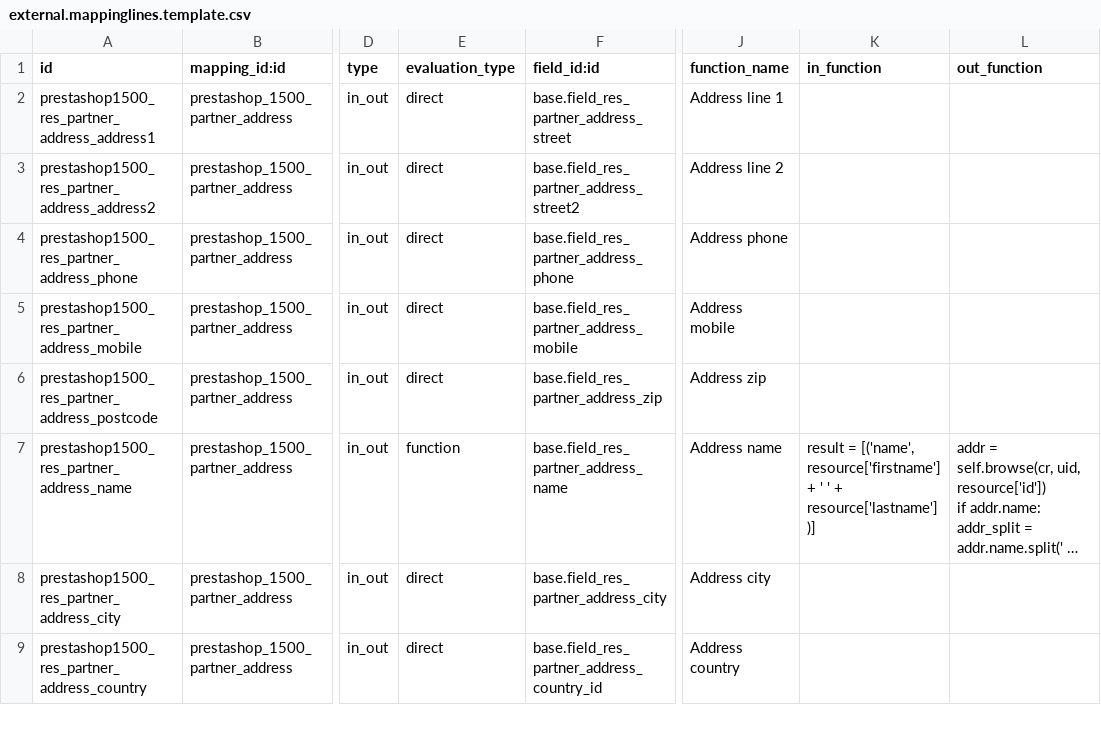
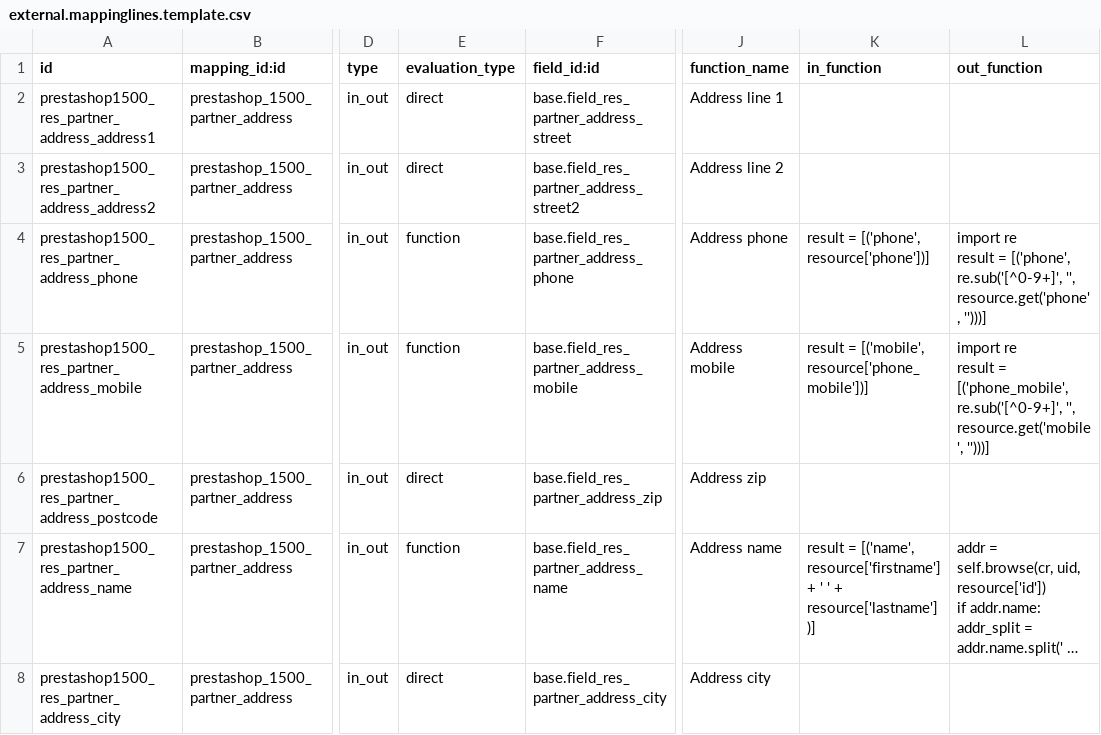
Before and after one commit to xrg/prestashoperpconnect, a CSV file: prestashoperpconnect/settings/1.5.0.0/res.partner.address/external.mappinglines.template.csv, drawn as a sheet; only a part is shown, gaps mark what is left out; the shorter side is filled out with more unchanged rows; long unchanged cells end in …; ↵ is a line break in a cell; the diff names each change by its address in the sheet, - before the commit and + after, or states it on an @@ line.

Commit message:
Phone and mobile fields in prestashop are very small (16 chars), cf http://forge.prestashop.com/browse/PSCFV-5193
So, when we export from OpenERP to PrestaShop, we now remove all non-digit caracters except '+'

```diff
--- a/prestashoperpconnect/settings/1.5.0.0/res.partner.address/external.mappinglines.template.csv
+++ b/prestashoperpconnect/settings/1.5.0.0/res.partner.address/external.mappinglines.template.csv
-E4:E5 (evaluation_type): direct
+E4:E5 (evaluation_type): function
-K4 (in_function): (empty)
+K4 (in_function): result = [('phone', resource['phone'])]
-L4 (out_function): (empty)
+L4 (out_function): import re ↵ result = [('phone', re.sub('[^0-9+]', '', resource.get('phone', '')))]
-K5 (in_function): (empty)
+K5 (in_function): result = [('mobile', resource['phone_mobile'])]
-L5 (out_function): (empty)
+L5 (out_function): import re ↵ result = [('phone_mobile', re.sub('[^0-9+]', '', resource.get('mobile', '')))]
```
